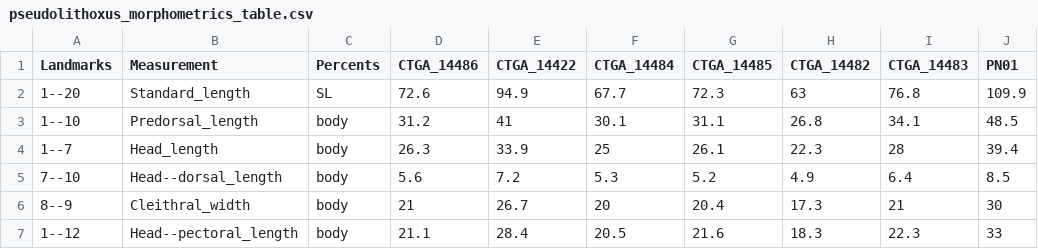
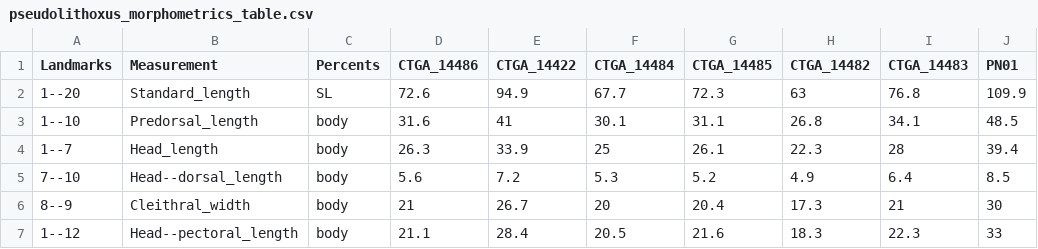
Before and after one commit to boopsboops/nhamunda-checklist, a CSV file: pseudolithoxus_morphometrics_table.csv, drawn as a sheet; only a part is shown; the diff names each change by its address in the sheet, - before the commit and + after, or states it on an @@ line.

Commit message:
corrected minor error

```diff
--- a/pseudolithoxus_morphometrics_table.csv
+++ b/pseudolithoxus_morphometrics_table.csv
-D3 (CTGA_14486): 31.2
+D3 (CTGA_14486): 31.6
```
